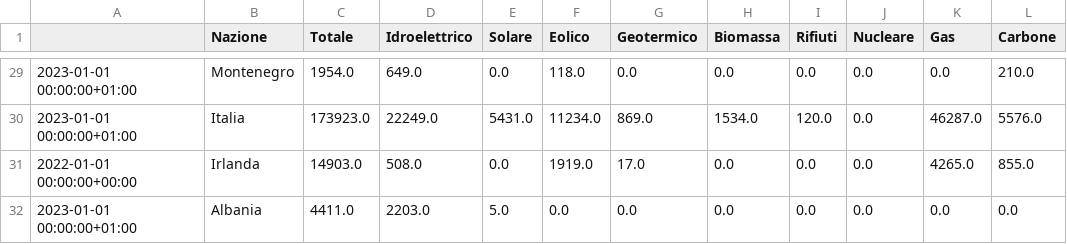
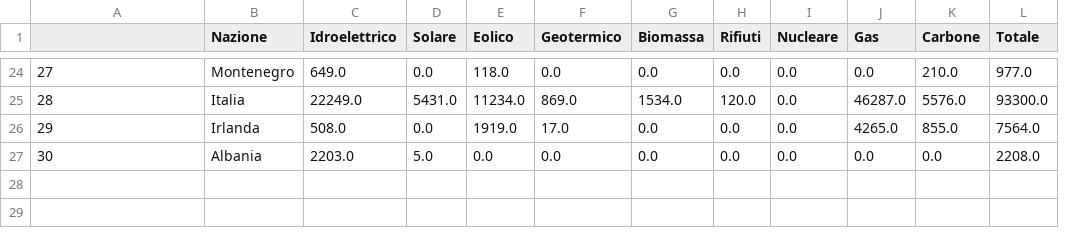
Before and after one commit to damius12/Electric_load, a CSV file: installed_capacity.csv, drawn as a sheet; only a part is shown, gaps mark what is left out; removed rows and columns are numbered as before the commit, all else as after; the diff covers the shown part only; the diff names each change by its address in the sheet, - before the commit and + after, or states it on an @@ line.

```diff
--- a/installed_capacity.csv
+++ b/installed_capacity.csv
-column C (Totale), rows 29-32: 1954.0 | 173923.0 | 14903.0 | 4411.0
+column L (Totale), rows 24-27: 977.0 | 93300.0 | 7564.0 | 2208.0
-A24: 2023-01-01 00:00:00+01:00
+A24: 27
-A25: 2023-01-01 00:00:00+01:00
+A25: 28
-A26: 2022-01-01 00:00:00+00:00
+A26: 29
-A27: 2023-01-01 00:00:00+01:00
+A27: 30
```
Also changed, not shown: 5 removed rows and 22 edited cells elsewhere in this file, AEP.csv, 6 other files.
